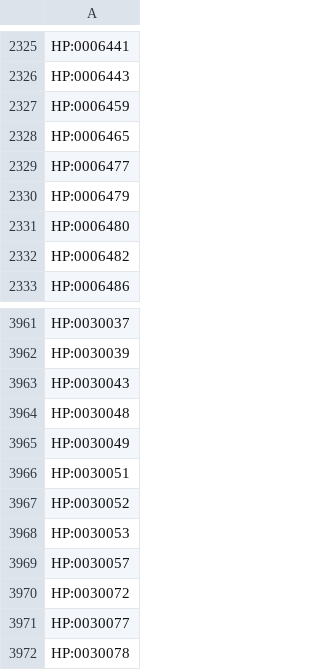
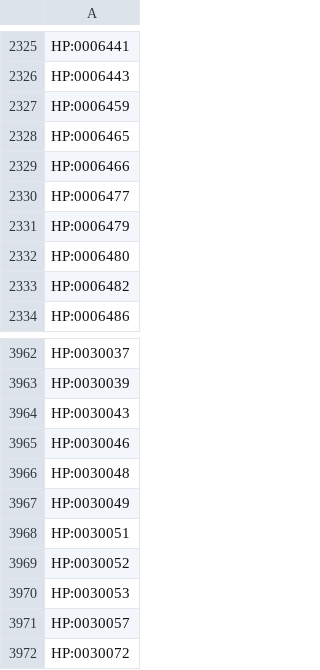
Before and after one commit to AnastasiyaKuznetsova/dismech, a CSV file: cache/enums/phenotypeterm_939f99dde0f5.csv, drawn as a sheet; only a part is shown, gaps mark what is left out; the shorter side is filled out with more unchanged rows.

```diff
--- a/cache/enums/phenotypeterm_939f99dde0f5.csv
+++ b/cache/enums/phenotypeterm_939f99dde0f5.csv
@@ -2328,2 +2328,3 @@ HP:0006459
 HP:0006465
+HP:0006466
 HP:0006477
@@ -3963,2 +3964,3 @@ HP:0030039
 HP:0030043
+HP:0030046
 HP:0030048
```
Also changed, not shown: cache/enums/diseaseterm_b84b03ef2175.csv, cache/hp/terms.csv, 29 other files.
